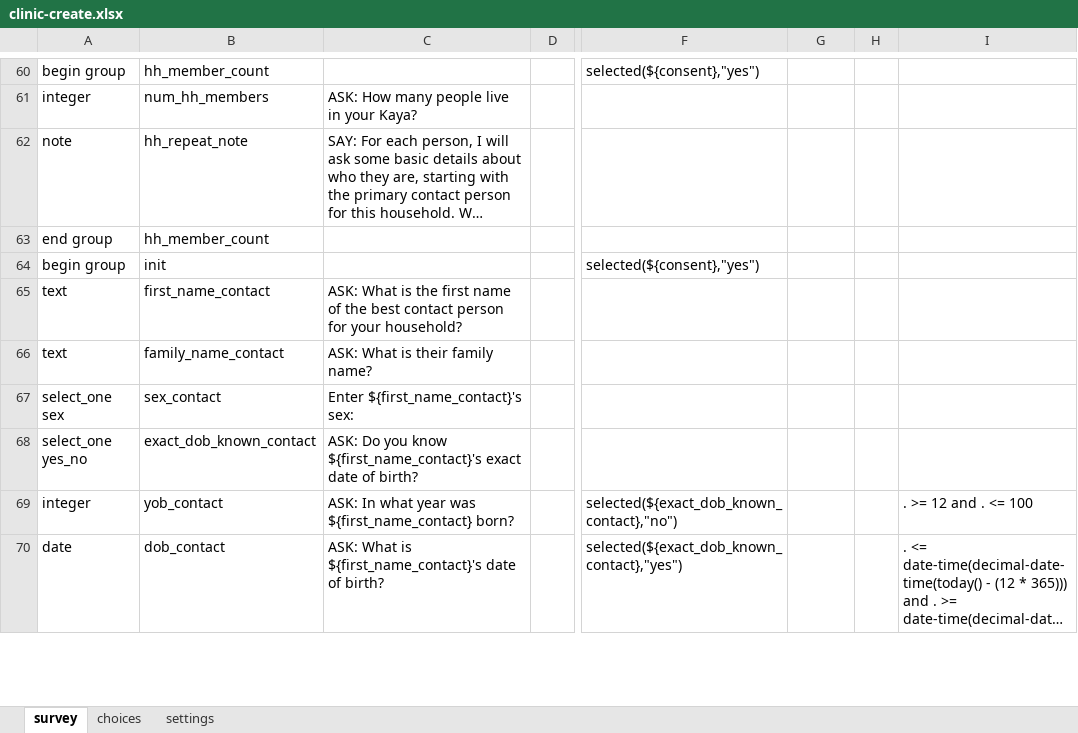
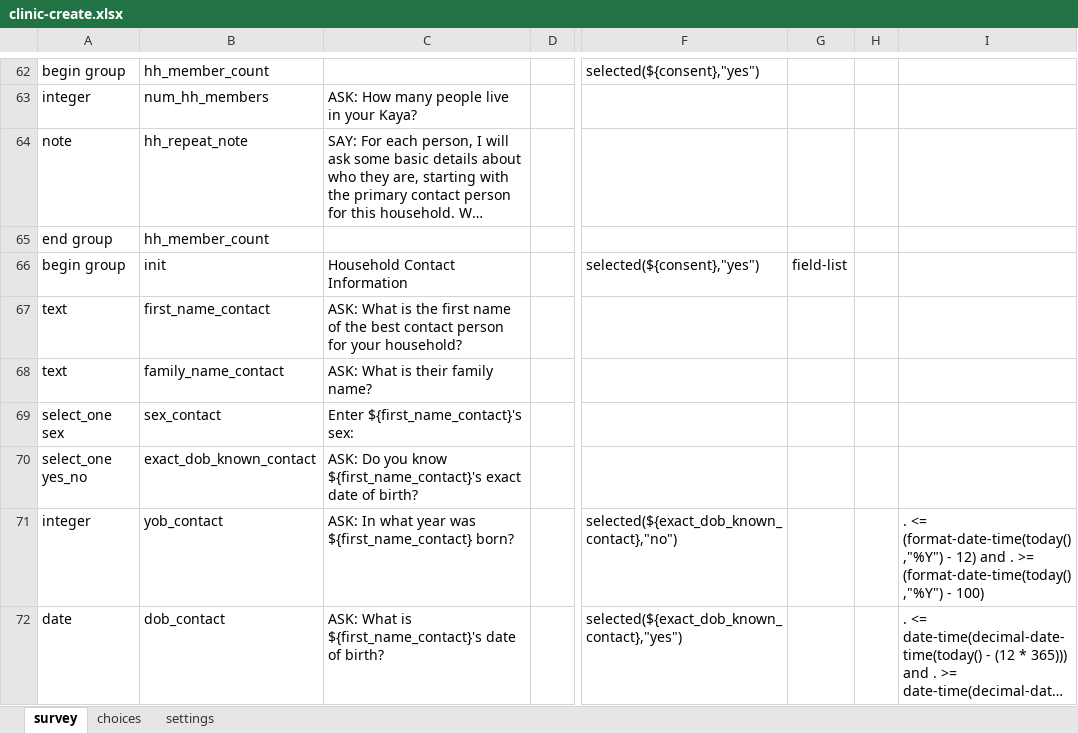
Before and after one commit to sookwalinga/cht-core, an Excel workbook: forms/contact/clinic-create.xlsx, sheet survey, drawn as a sheet; only a part is shown, gaps mark what is left out; long unchanged cells end in …; values as stored, in another font and other column widths than the file's, no borders; conditional formats not drawn; addresses are those after the commit; the diff covers the shown part only; the diff names each change by its address in the sheet, - before the commit and + after, or states it on an @@ line.

Commit message:
Adding functional clinic-create form

```diff
--- a/forms/contact/clinic-create.xlsx (sheet survey)
+++ b/forms/contact/clinic-create.xlsx (sheet survey)
-C66: (empty)
+C66: Household Contact Information
-G66: (empty)
+G66: field-list
-I71: . >= 12 and . <= 100
+I71: . <= (format-date-time(today(),"%Y") - 12) and . >= (format-date-time(today(),"%Y") - 100)
```
Also changed, not shown: 13 added rows and 39 edited cells elsewhere in this sheet, sheet settings, 1 other file.
